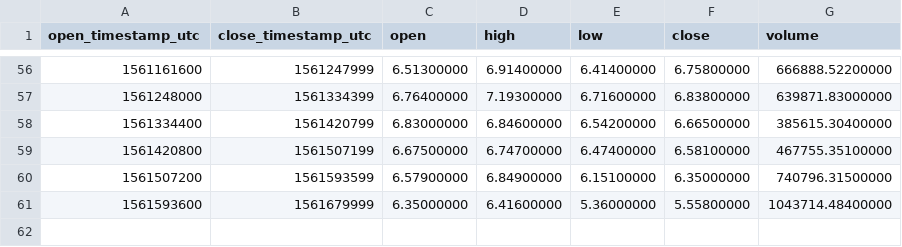
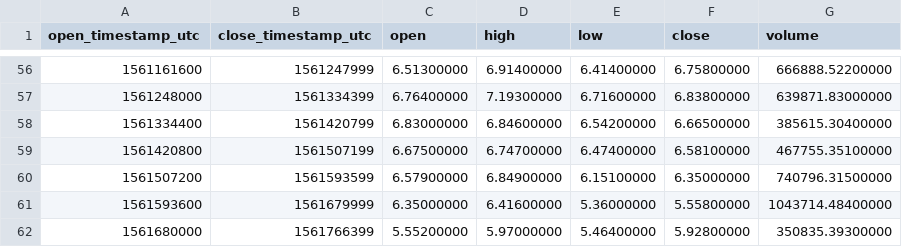
Before and after one commit to cryptobigbro/binance-ATOMUSDT, a CSV file: binance-ATOMUSDT-1d.csv, drawn as a sheet; only a part is shown, gaps mark what is left out; the diff names each change by its address in the sheet, - before the commit and + after, or states it on an @@ line.

```diff
--- a/binance-ATOMUSDT-1d.csv
+++ b/binance-ATOMUSDT-1d.csv
+row 62: 1561680000 | 1561766399 | 5.55200000 | 5.97000000 | 5.46400000 | 5.92800000 | 350835.39300000
```
Also changed, not shown: binance-ATOMUSDT-1h.csv.
